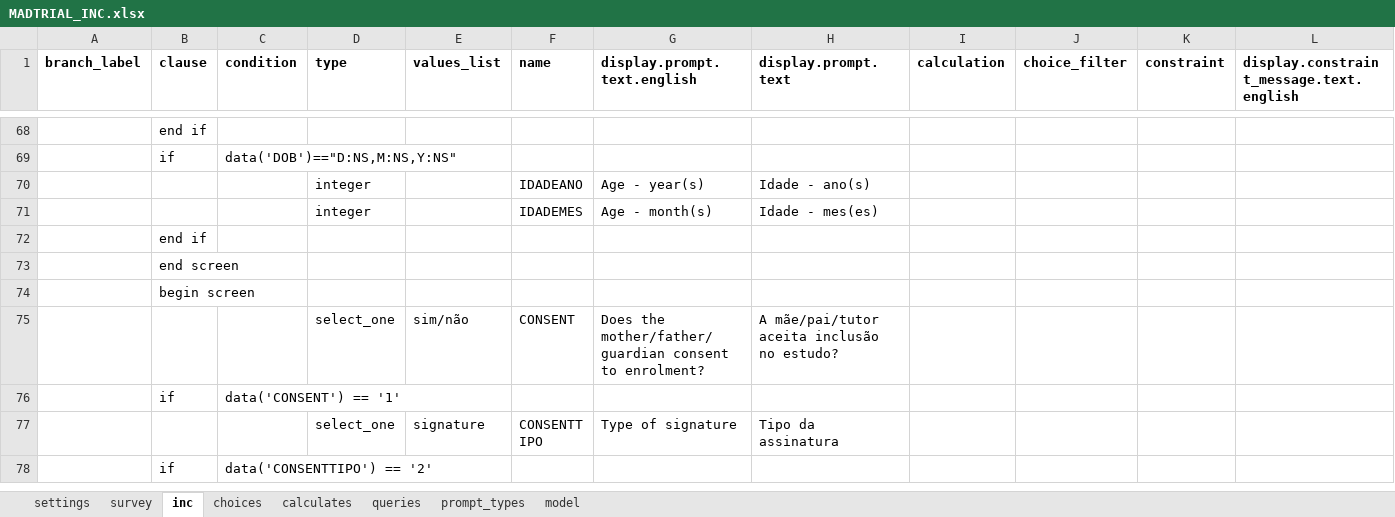
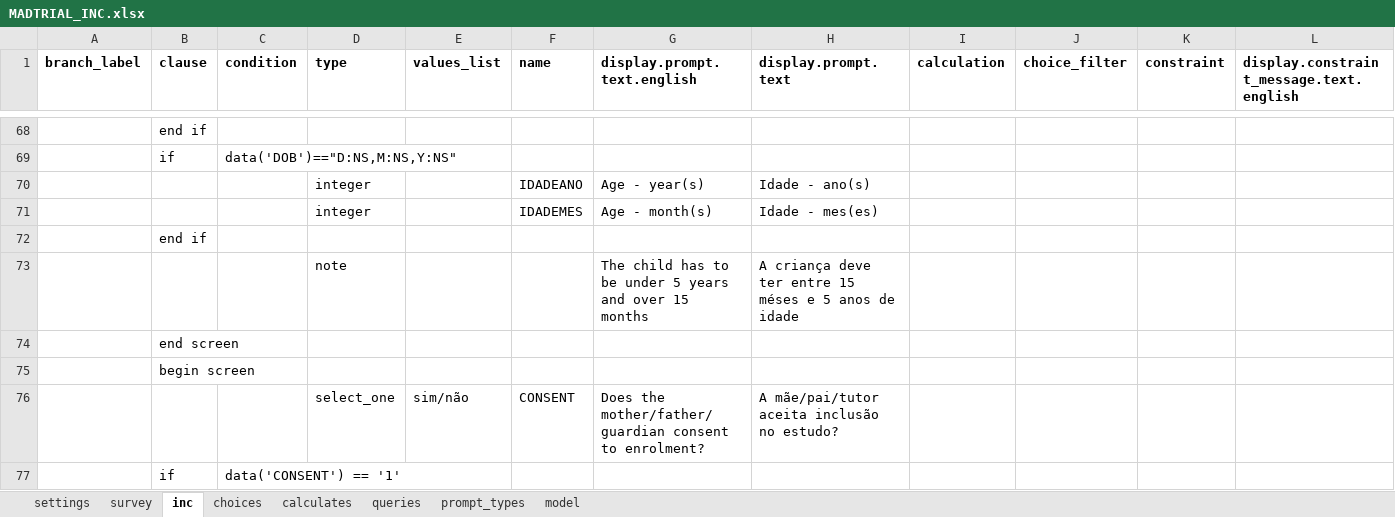
Before and after one commit to BandimHealthProject/MADtrial, an Excel workbook: app/config/tables/MADTRIAL_INC/Forms/MADTRIAL_INC/MADTRIAL_INC.xlsx, sheet inc, drawn as a sheet; only a part is shown, gaps mark what is left out; the shorter side is filled out with more unchanged rows; values as stored, in another font and other column widths than the file's, no borders; rows hold the shown columns only; the diff names each change by its address in the sheet, - before the commit and + after, or states it on an @@ line.

```diff
--- a/app/config/tables/MADTRIAL_INC/Forms/MADTRIAL_INC/MADTRIAL_INC.xlsx (sheet inc)
+++ b/app/config/tables/MADTRIAL_INC/Forms/MADTRIAL_INC/MADTRIAL_INC.xlsx (sheet inc)
+row 73:  |  |  | note |  |  | The child has to be under 5 years and over 15 months | A criança deve ter entre 15 méses e 5 anos de idade
```
Also changed, not shown: app/config/tables/MADTRIAL_FU_SHORT/Forms/MADTRIAL_FU_SHORT/MADTRIAL_FU_SHORT.xlsx, 2 other files.
